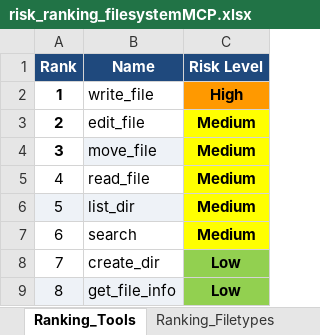
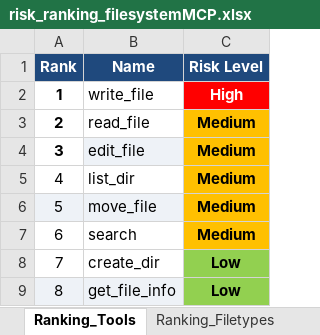
Before and after one commit to To2004/MCP, an Excel workbook: presentations/heatmap_byhand/xlsx/risk_ranking_filesystemMCP.xlsx, sheet Ranking_Tools, drawn as a sheet; values as stored, in another font and other column widths than the file's, no borders; the diff names each change by its address in the sheet, - before the commit and + after, or states it on an @@ line.

```diff
--- a/presentations/heatmap_byhand/xlsx/risk_ranking_filesystemMCP.xlsx (sheet Ranking_Tools)
+++ b/presentations/heatmap_byhand/xlsx/risk_ranking_filesystemMCP.xlsx (sheet Ranking_Tools)
@@ C2 fill: #FF9900 → #FF0000, text colour: black → #FFFFFF @@
-B3 (Name): edit_file
+B3 (Name): read_file
-C3:C7 fill: #FFFF00
+C3:C7 fill: #FFC000
-B4 (Name): move_file
+B4 (Name): edit_file
-B5 (Name): read_file
+B5 (Name): list_dir
-B6 (Name): list_dir
+B6 (Name): move_file
```
Also changed, not shown: sheet mcp_combined_risk, sheet Ranking_wrt_tools, 26 other files.
